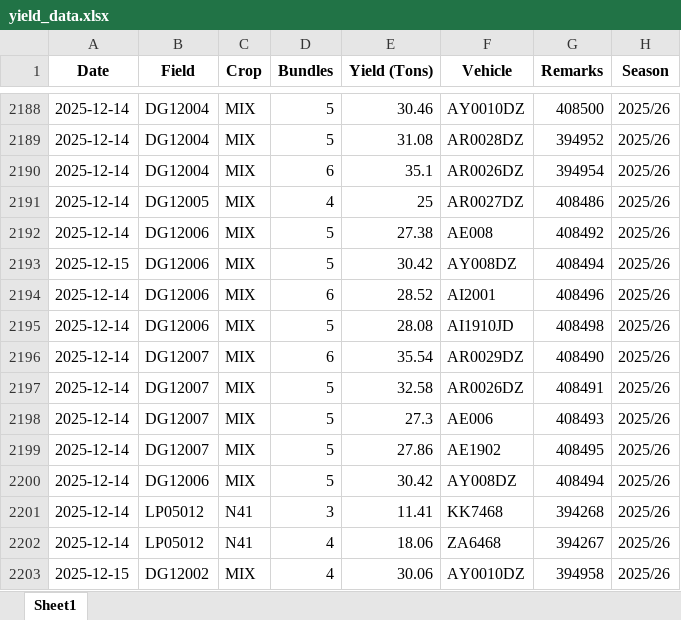
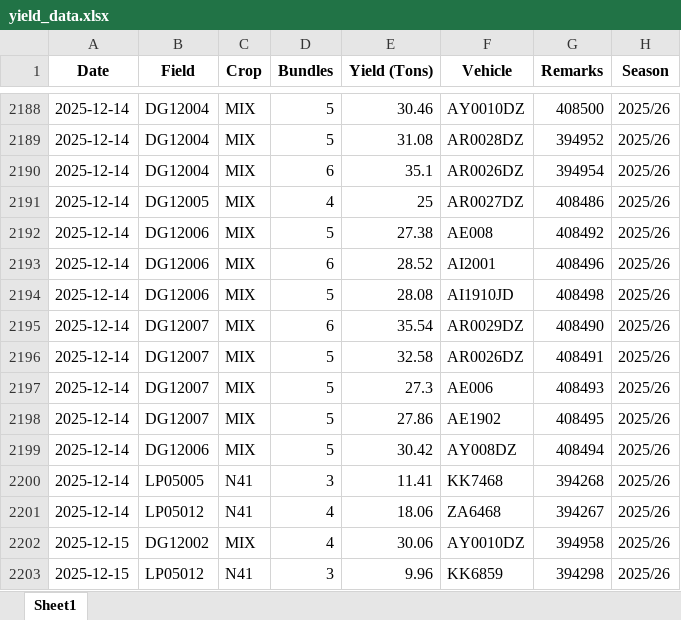
Before and after one commit to psibale/farm-management-system, an Excel workbook: data/yield_data.xlsx, sheet Sheet1, drawn as a sheet; only a part is shown, gaps mark what is left out; the shorter side is filled out with more unchanged rows; values as stored, in another font and other column widths than the file's, no borders; removed rows and columns are numbered as before the commit, all else as after; the diff covers the shown part only; the diff names each change by its address in the sheet, - before the commit and + after, or states it on an @@ line.

```diff
--- a/data/yield_data.xlsx (sheet Sheet1)
+++ b/data/yield_data.xlsx (sheet Sheet1)
-row 2193: 2025-12-15 | DG12006 | MIX | 5 | 30.42 | AY008DZ | 408494 | 2025/26
-B2200 (Field): LP05012
+B2200 (Field): LP05005
```
Also changed, not shown: 49 added rows and cell formats elsewhere in this sheet, data/fertilizer_records.xlsx, 5 other files.
